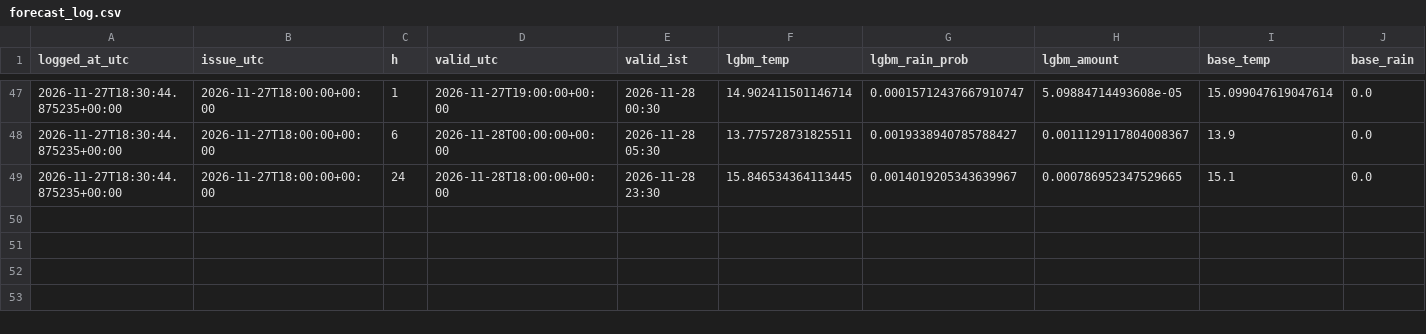
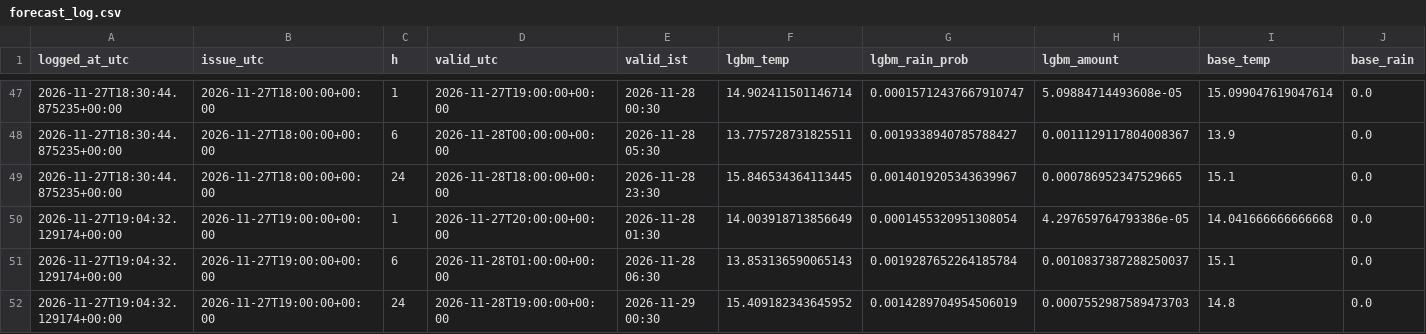
Before and after one commit to shashwatsrv/weather-patna-live-log, a CSV file: data/live/forecast_log.csv, drawn as a sheet; only a part is shown, gaps mark what is left out; rows hold the shown columns only; the diff names each change by its address in the sheet, - before the commit and + after, or states it on an @@ line.

```diff
--- a/data/live/forecast_log.csv
+++ b/data/live/forecast_log.csv
+row 50: 2026-11-27T19:04:32.129174+00:00 | 2026-11-27T19:00:00+00:00 | 1 | 2026-11-27T20:00:00+00:00 | 2026-11-28 01:30 | 14.003918713856649 | 0.0001455320951308054 | 4.297659764793386e-05 | 14.041666666666668 | 0.0
+row 51: 2026-11-27T19:04:32.129174+00:00 | 2026-11-27T19:00:00+00:00 | 6 | 2026-11-28T01:00:00+00:00 | 2026-11-28 06:30 | 13.853136590065143 | 0.0019287652264185784 | 0.0010837387288250037 | 15.1 | 0.0
+row 52: 2026-11-27T19:04:32.129174+00:00 | 2026-11-27T19:00:00+00:00 | 24 | 2026-11-28T19:00:00+00:00 | 2026-11-29 00:30 | 15.409182343645952 | 0.0014289704954506019 | 0.0007552987589473703 | 14.8 | 0.0
```
Also changed, not shown: 1 other file.
